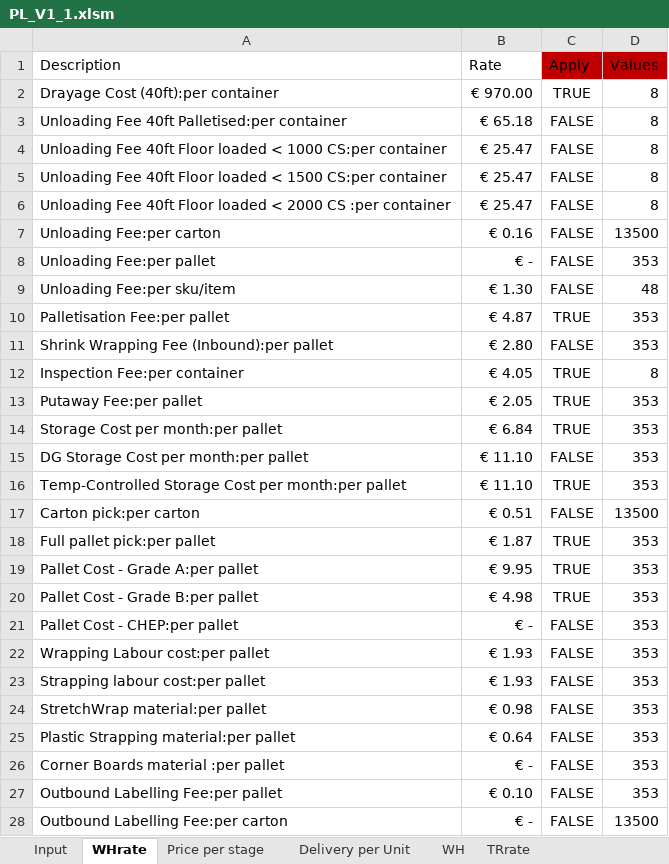
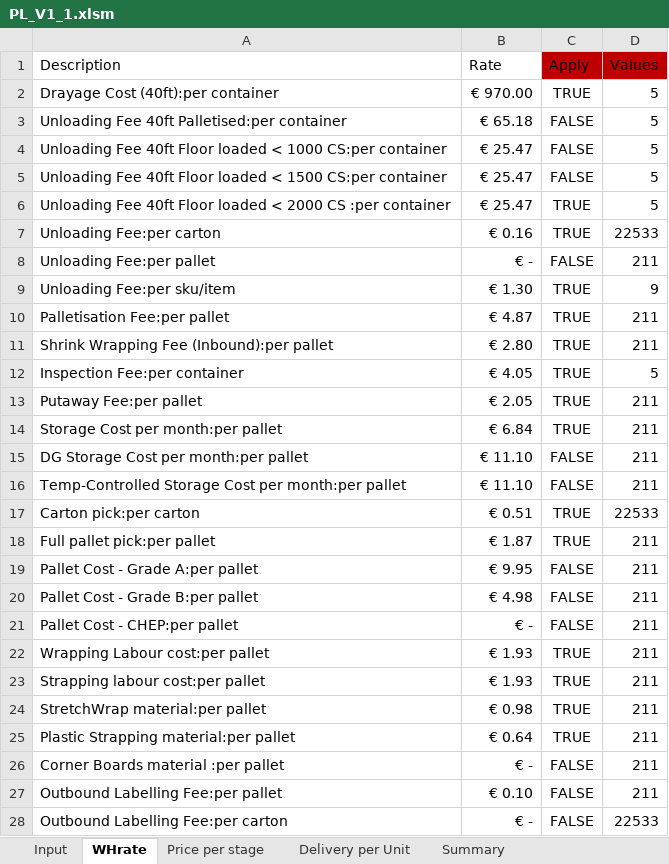
Before and after one commit to VladPlusIn/updated, an Excel workbook: PL_V1_1.xlsm, sheet WHrate, drawn as a sheet; only a part is shown; values as stored, in another font and other column widths than the file's, no borders; charts and pictures and table styles not drawn; the diff covers the shown part only; the diff names each change by its address in the sheet, - before the commit and + after, or states it on an @@ line.

```diff
--- a/PL_V1_1.xlsm (sheet WHrate)
+++ b/PL_V1_1.xlsm (sheet WHrate)
@@ sheet tab hidden: WH @@
@@ sheet tab hidden: TRrate @@
-D2:D6 (Values): 8
+D2:D6 (Values): 5
-C6:C7 (Apply): FALSE
+C6:C7 (Apply): TRUE
-D7 (Values): 13500
+D7 (Values): 22533
-D8 (Values): 353
+D8 (Values): 211
-C9 (Apply): FALSE
+C9 (Apply): TRUE
-D9 (Values): 48
+D9 (Values): 9
-D10:D11 (Values): 353
+D10:D11 (Values): 211
-C11 (Apply): FALSE
+C11 (Apply): TRUE
-D12 (Values): 8
+D12 (Values): 5
-D13:D16 (Values): 353
+D13:D16 (Values): 211
-C16 (Apply): TRUE
+C16 (Apply): FALSE
-C17 (Apply): FALSE
+C17 (Apply): TRUE
-D17 (Values): 13500
+D17 (Values): 22533
-D18:D27 (Values): 353
+D18:D27 (Values): 211
-C19:C20 (Apply): TRUE
+C19:C20 (Apply): FALSE
-C22:C25 (Apply): FALSE
+C22:C25 (Apply): TRUE
-D28 (Values): 13500
+D28 (Values): 22533
```
Also changed, not shown: 8 edited cells elsewhere in this sheet, sheet Summary, sheet Input, sheet Delivery per Unit, sheet Price per stage, other sheet tabs, charts or pictures.
